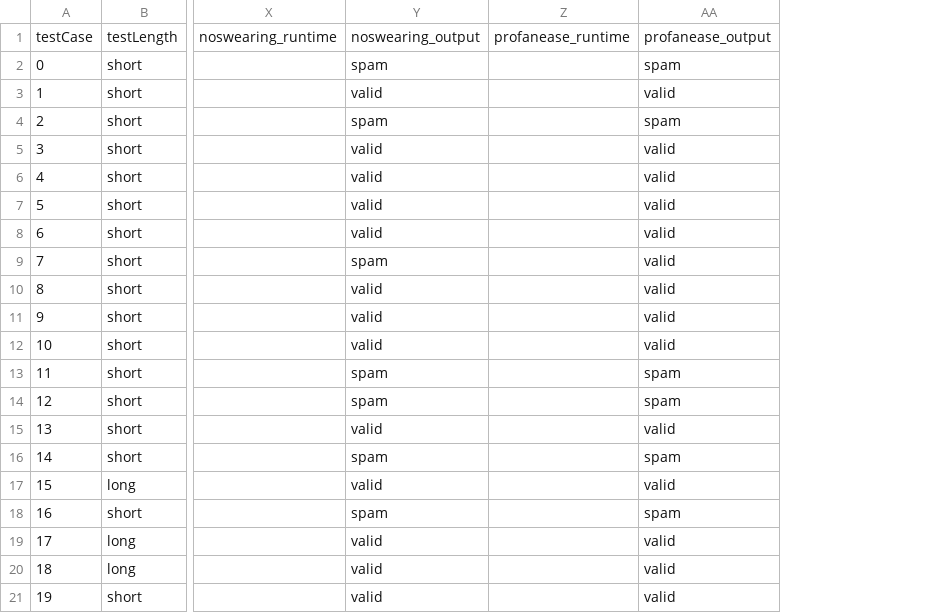
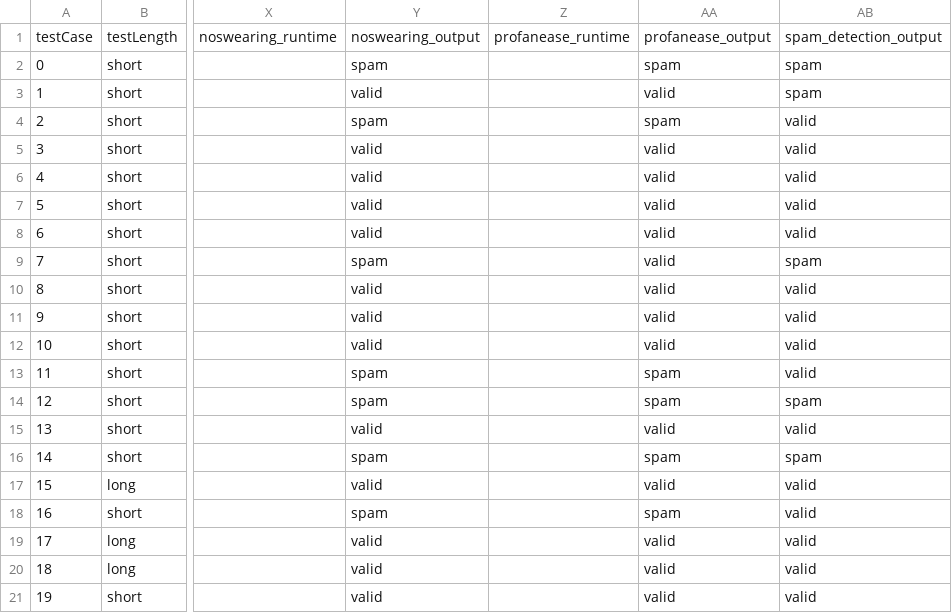
Before and after one commit to mihi-r/spam-filter-study, a CSV file: data/result.csv, drawn as a sheet; only a part is shown, gaps mark what is left out; the diff names each change by its address in the sheet, - before the commit and + after, or states it on an @@ line.

```diff
--- a/data/result.csv
+++ b/data/result.csv
+column AB, rows 1-21: spam_detection_output | spam | spam | valid | valid | valid | valid | valid | spam | valid | valid | valid | valid | spam | valid | spam | valid | valid | valid | valid | valid
```
Also changed, not shown: 2 other files.
